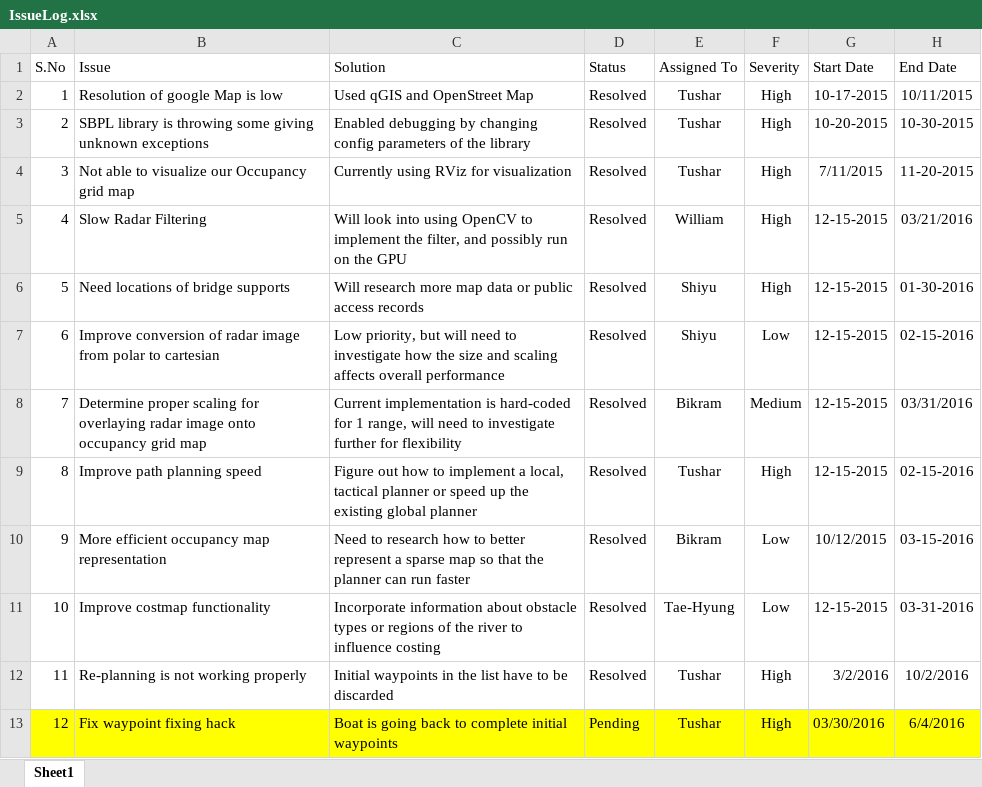
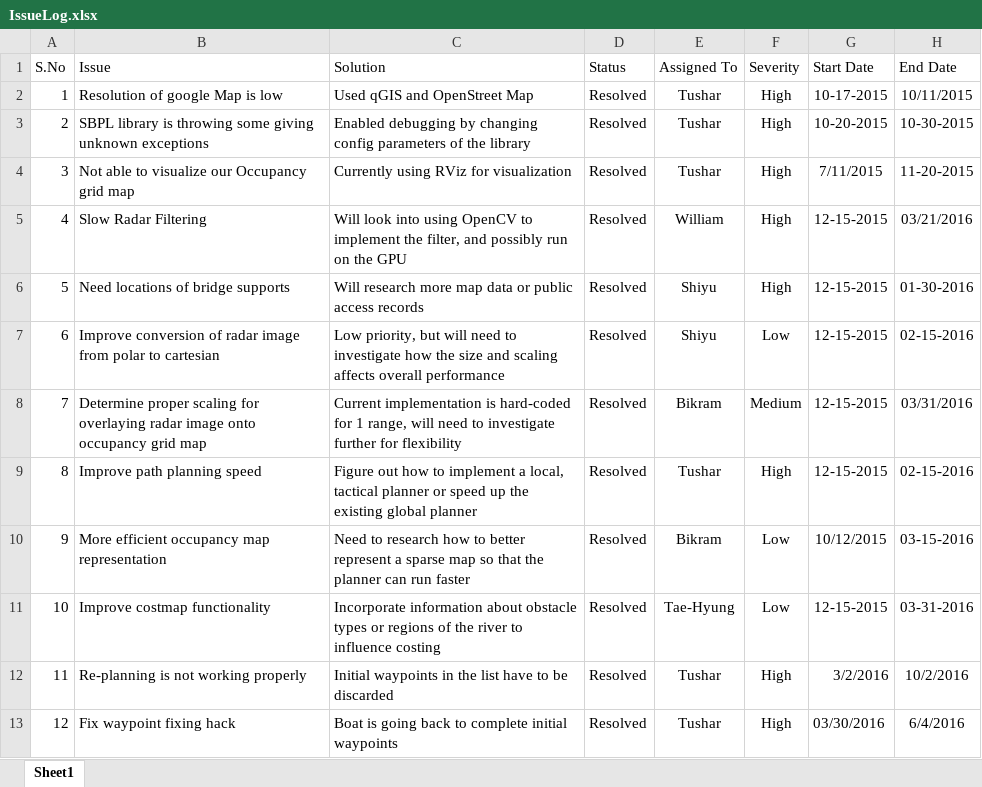
Before and after one commit to auto-pirates/auto-pirates, an Excel workbook: docs/IssueLog/IssueLog.xlsx, sheet Sheet1, drawn as a sheet; values as stored, in another font and other column widths than the file's, no borders; table styles not drawn; the diff names each change by its address in the sheet, - before the commit and + after, or states it on an @@ line.

Commit message:
Issue Logs Updated

```diff
--- a/docs/IssueLog/IssueLog.xlsx (sheet Sheet1)
+++ b/docs/IssueLog/IssueLog.xlsx (sheet Sheet1)
-A13:H13 fill: #FFFF00
+A13:H13 fill: none
-D13 (Status): Pending
+D13 (Status): Resolved
```
